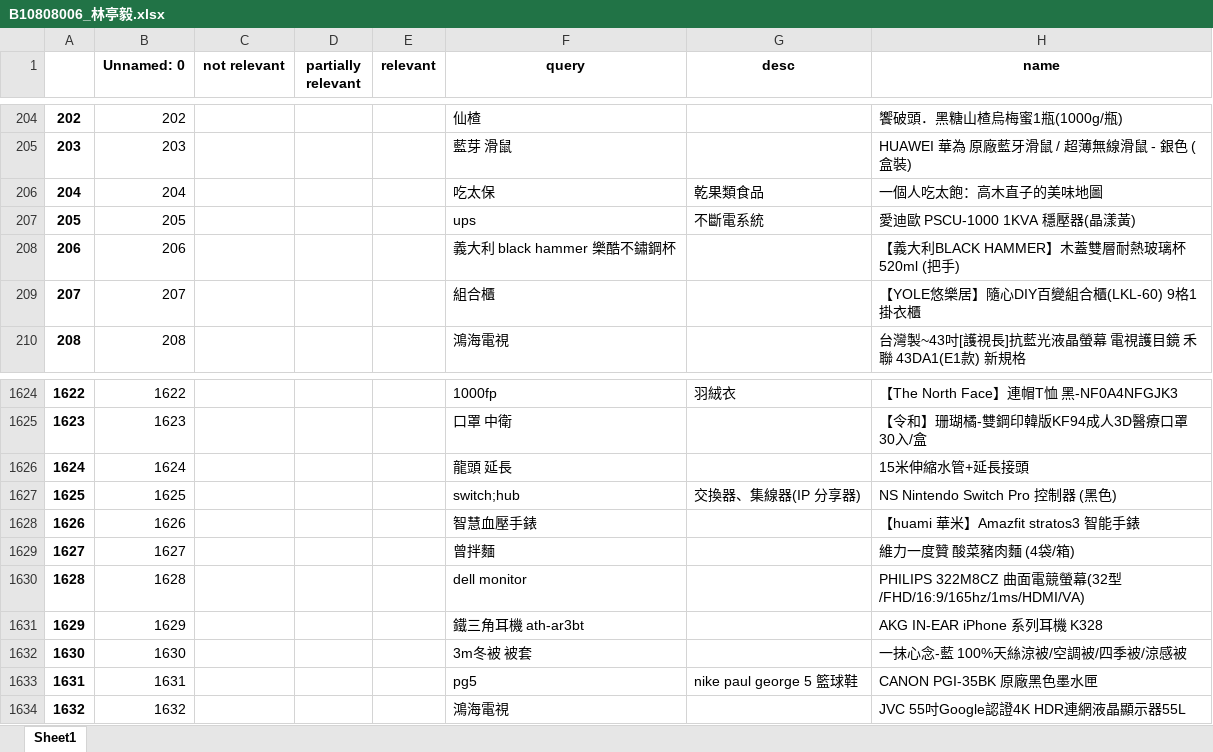
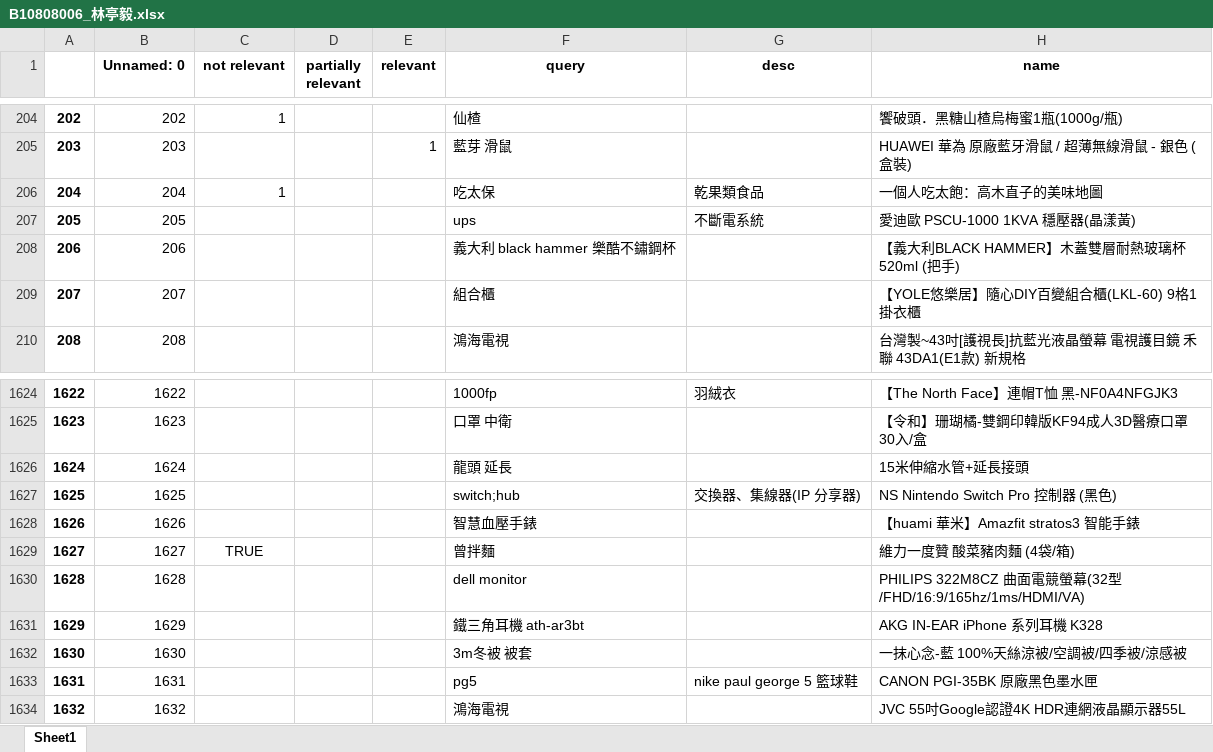
Before and after one commit to 1217Williamlin/ntustcourse_bigdata, an Excel workbook: HW/B10808006_林亭毅.xlsx, sheet Sheet1, drawn as a sheet; only a part is shown, gaps mark what is left out; values as stored, in another font and other column widths than the file's, no borders; the diff covers the shown part only; the diff names each change by its address in the sheet, - before the commit and + after, or states it on an @@ line.

```diff
--- a/HW/B10808006_林亭毅.xlsx (sheet Sheet1)
+++ b/HW/B10808006_林亭毅.xlsx (sheet Sheet1)
-C204 (not relevant): (empty)
+C204 (not relevant): 1
-E205 (relevant): (empty)
+E205 (relevant): 1
-C206 (not relevant): (empty)
+C206 (not relevant): 1
-C1629 (not relevant): (empty)
+C1629 (not relevant): TRUE
```
Also changed, not shown: 28 edited cells elsewhere in this sheet.
